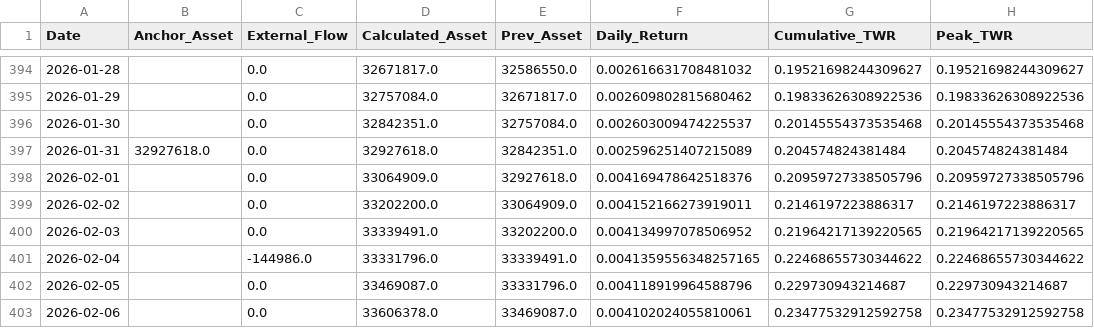
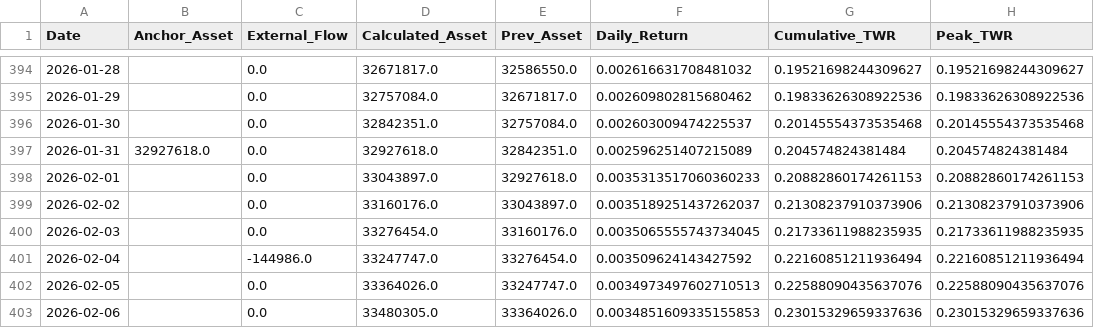
Before and after one commit to AllenJenix/AllenJenix-PortfolioManager, a CSV file: _02Allenz_Portfolio_Manager/01DATA/processed/05Performance_Data.csv, drawn as a sheet; only a part is shown, gaps mark what is left out; the diff covers the shown part only; the diff names each change by its address in the sheet, - before the commit and + after, or states it on an @@ line.

```diff
--- a/_02Allenz_Portfolio_Manager/01DATA/processed/05Performance_Data.csv
+++ b/_02Allenz_Portfolio_Manager/01DATA/processed/05Performance_Data.csv
-D398 (Calculated_Asset): 33064909.0
+D398 (Calculated_Asset): 33043897.0
-F398 (Daily_Return): 0.004169478642518376
+F398 (Daily_Return): 0.0035313517060360233
-G398 (Cumulative_TWR): 0.20959727338505796
+G398 (Cumulative_TWR): 0.20882860174261153
-H398 (Peak_TWR): 0.20959727338505796
+H398 (Peak_TWR): 0.20882860174261153
-D399 (Calculated_Asset): 33202200.0
+D399 (Calculated_Asset): 33160176.0
-E399 (Prev_Asset): 33064909.0
+E399 (Prev_Asset): 33043897.0
-F399 (Daily_Return): 0.004152166273919011
+F399 (Daily_Return): 0.0035189251437262037
-G399 (Cumulative_TWR): 0.2146197223886317
+G399 (Cumulative_TWR): 0.21308237910373906
-H399 (Peak_TWR): 0.2146197223886317
+H399 (Peak_TWR): 0.21308237910373906
-D400 (Calculated_Asset): 33339491.0
+D400 (Calculated_Asset): 33276454.0
-E400 (Prev_Asset): 33202200.0
+E400 (Prev_Asset): 33160176.0
-F400 (Daily_Return): 0.004134997078506952
+F400 (Daily_Return): 0.0035065555743734045
-G400 (Cumulative_TWR): 0.21964217139220565
+G400 (Cumulative_TWR): 0.21733611988235935
-H400 (Peak_TWR): 0.21964217139220565
+H400 (Peak_TWR): 0.21733611988235935
-D401 (Calculated_Asset): 33331796.0
+D401 (Calculated_Asset): 33247747.0
-E401 (Prev_Asset): 33339491.0
+E401 (Prev_Asset): 33276454.0
-F401 (Daily_Return): 0.0041359556348257165
+F401 (Daily_Return): 0.003509624143427592
-G401 (Cumulative_TWR): 0.22468655730344622
+G401 (Cumulative_TWR): 0.22160851211936494
-H401 (Peak_TWR): 0.22468655730344622
+H401 (Peak_TWR): 0.22160851211936494
-D402 (Calculated_Asset): 33469087.0
+D402 (Calculated_Asset): 33364026.0
-E402 (Prev_Asset): 33331796.0
+E402 (Prev_Asset): 33247747.0
-F402 (Daily_Return): 0.004118919964588796
+F402 (Daily_Return): 0.0034973497602710513
-G402 (Cumulative_TWR): 0.229730943214687
+G402 (Cumulative_TWR): 0.22588090435637076
-H402 (Peak_TWR): 0.229730943214687
+H402 (Peak_TWR): 0.22588090435637076
-D403 (Calculated_Asset): 33606378.0
+D403 (Calculated_Asset): 33480305.0
-E403 (Prev_Asset): 33469087.0
+E403 (Prev_Asset): 33364026.0
-F403 (Daily_Return): 0.004102024055810061
+F403 (Daily_Return): 0.0034851609335155853
-G403 (Cumulative_TWR): 0.23477532912592758
+G403 (Cumulative_TWR): 0.23015329659337636
-H403 (Peak_TWR): 0.23477532912592758
+H403 (Peak_TWR): 0.23015329659337636
```
Also changed, not shown: 12 added rows and 72 edited cells elsewhere in this file, _02Allenz_Portfolio_Manager/01DATA/processed/00Transaction_History.csv, _02Allenz_Portfolio_Manager/01DATA/processed/04Daily_Asset_Ledger.csv, 35 other files.
